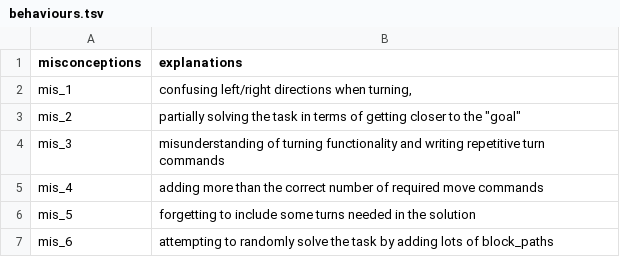
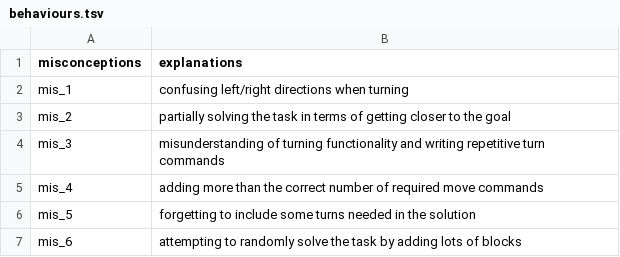
Before and after one commit to machine-teaching-group/edm2022_studentsyn, a TSV file: data/benchmark/hoc4/behaviours.tsv, drawn as a sheet.

```diff
--- a/data/benchmark/hoc4/behaviours.tsv
+++ b/data/benchmark/hoc4/behaviours.tsv
@@ -1,4 +1,4 @@
 misconceptions	explanations
-mis_1	confusing left/right directions when turning,
-mis_2	partially solving the task in terms of getting closer to the "goal"
+mis_1	confusing left/right directions when turning
+mis_2	partially solving the task in terms of getting closer to the goal
 mis_3	misunderstanding of turning functionality and writing repetitive turn commands
@@ -6,2 +6,2 @@ mis_4	adding more than the correct number of required move commands
 mis_5	forgetting to include some turns needed in the solution
-mis_6	attempting to randomly solve the task by adding lots of block_paths
+mis_6	attempting to randomly solve the task by adding lots of blocks
```
Also changed, not shown: data/benchmark/hoc18/behaviours.tsv, data/benchmark/hoc18/info.tsv, 4 other files.
